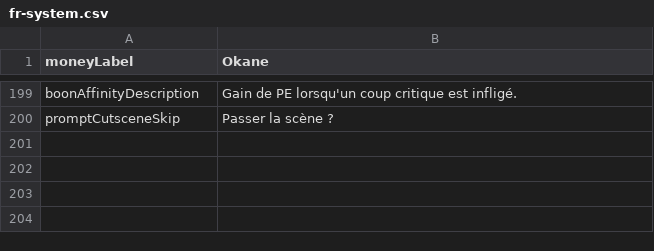
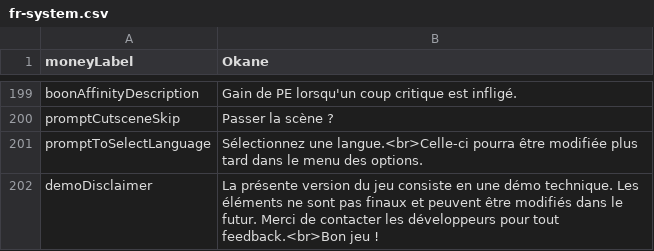
Before and after one commit to MaximeJoly96/LC_Unity, a CSV file: LC_Unity/Assets/Data/Languages/French/fr-system.csv, drawn as a sheet; only a part is shown, gaps mark what is left out.

Commit message:
Création d'un écran de sélection de langue si le jeu n'a jamais été lancé sur le device + disclaimer de démo

```diff
--- a/LC_Unity/Assets/Data/Languages/French/fr-system.csv
+++ b/LC_Unity/Assets/Data/Languages/French/fr-system.csv
@@ -200 +200,3 @@ boonAffinityDescription;Gain de PE lorsqu'un coup critique est infligé.
 promptCutsceneSkip;Passer la scène ?
+promptToSelectLanguage;Sélectionnez une langue.<br>Celle-ci pourra être modifiée plus tard dans le menu des options.
+demoDisclaimer;La présente version du jeu consiste en une démo technique. Les éléments ne sont pas finaux et peuvent être modifiés dans le futur. Merci de contacter les développeurs pour tout feedback.<br>Bon jeu !
```
Also changed, not shown: LC_Unity/Assets/Data/Languages/English/en-system.csv, 34 other files.
